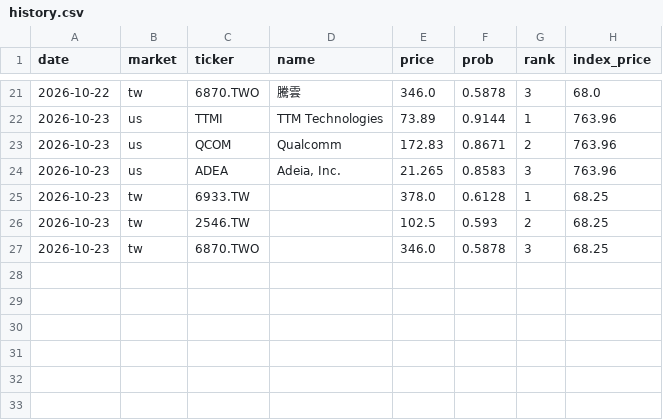
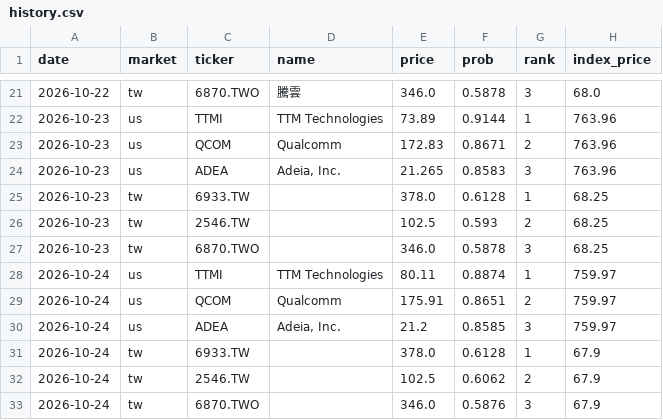
Before and after one commit to hsalehi10087/stock-scanner, a CSV file: data/pattern_hunter/history.csv, drawn as a sheet; only a part is shown, gaps mark what is left out.

```diff
--- a/data/pattern_hunter/history.csv
+++ b/data/pattern_hunter/history.csv
@@ -27 +27,7 @@ date,market,ticker,name,price,prob,rank,index_price
 2026-10-23,tw,6870.TWO,,346.0,0.5878,3,68.25
+2026-10-24,us,TTMI,TTM Technologies,80.11,0.8874,1,759.97
+2026-10-24,us,QCOM,Qualcomm,175.91,0.8651,2,759.97
+2026-10-24,us,ADEA,"Adeia, Inc.",21.2,0.8585,3,759.97
+2026-10-24,tw,6933.TW,,378.0,0.6128,1,67.9
+2026-10-24,tw,2546.TW,,102.5,0.6062,2,67.9
+2026-10-24,tw,6870.TWO,,346.0,0.5876,3,67.9
```
Also changed, not shown: 4 other files.
